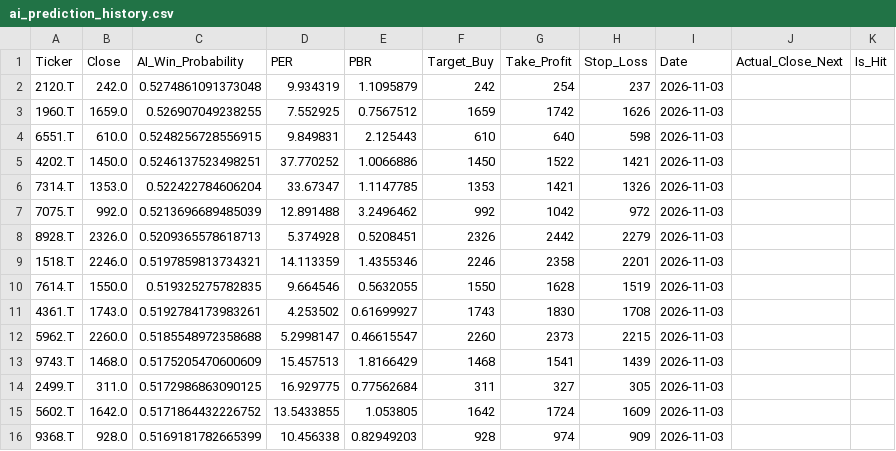
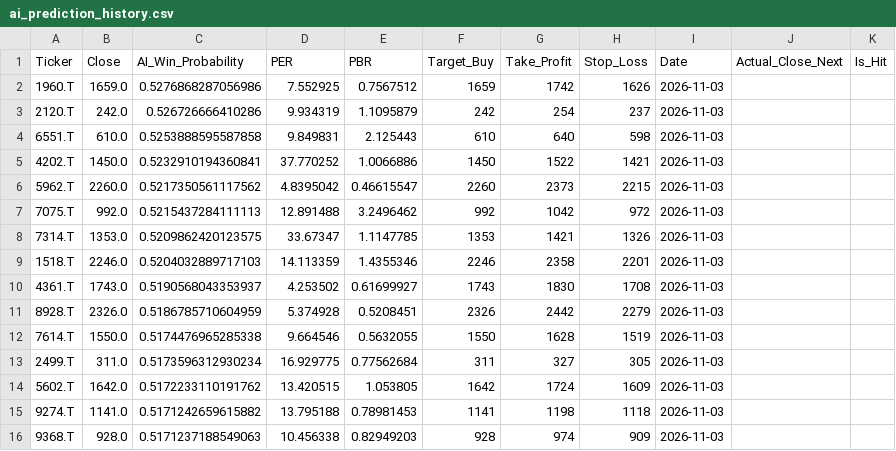
Before and after one commit to HirofumiSomeya/stock_screener, a CSV file: ai_prediction_history.csv, drawn as a sheet.

```diff
--- a/ai_prediction_history.csv
+++ b/ai_prediction_history.csv
@@ -1,16 +1,16 @@
 Ticker,Close,AI_Win_Probability,PER,PBR,Target_Buy,Take_Profit,Stop_Loss,Date,Actual_Close_Next,Is_Hit
-2120.T,242.0,0.5274861091373048,9.934319,1.1095879,242,254,237,2026-11-03,,
-1960.T,1659.0,0.526907049238255,7.552925,0.7567512,1659,1742,1626,2026-11-03,,
-6551.T,610.0,0.5248256728556915,9.849831,2.125443,610,640,598,2026-11-03,,
-4202.T,1450.0,0.5246137523498251,37.770252,1.0066886,1450,1522,1421,2026-11-03,,
-7314.T,1353.0,0.522422784606204,33.67347,1.1147785,1353,1421,1326,2026-11-03,,
-7075.T,992.0,0.5213696689485039,12.891488,3.2496462,992,1042,972,2026-11-03,,
-8928.T,2326.0,0.5209365578618713,5.374928,0.5208451,2326,2442,2279,2026-11-03,,
-1518.T,2246.0,0.5197859813734321,14.113359,1.4355346,2246,2358,2201,2026-11-03,,
-7614.T,1550.0,0.519325275782835,9.664546,0.5632055,1550,1628,1519,2026-11-03,,
-4361.T,1743.0,0.5192784173983261,4.253502,0.61699927,1743,1830,1708,2026-11-03,,
-5962.T,2260.0,0.5185548972358688,5.2998147,0.46615547,2260,2373,2215,2026-11-03,,
-9743.T,1468.0,0.5175205470600609,15.457513,1.8166429,1468,1541,1439,2026-11-03,,
-2499.T,311.0,0.5172986863090125,16.929775,0.77562684,311,327,305,2026-11-03,,
-5602.T,1642.0,0.5171864432226752,13.5433855,1.053805,1642,1724,1609,2026-11-03,,
-9368.T,928.0,0.5169181782665399,10.456338,0.82949203,928,974,909,2026-11-03,,
+1960.T,1659.0,0.5276868287056986,7.552925,0.7567512,1659,1742,1626,2026-11-03,,
+2120.T,242.0,0.526726666410286,9.934319,1.1095879,242,254,237,2026-11-03,,
+6551.T,610.0,0.5253888595587858,9.849831,2.125443,610,640,598,2026-11-03,,
+4202.T,1450.0,0.5232910194360841,37.770252,1.0066886,1450,1522,1421,2026-11-03,,
+5962.T,2260.0,0.5217350561117562,4.8395042,0.46615547,2260,2373,2215,2026-11-03,,
+7075.T,992.0,0.5215437284111113,12.891488,3.2496462,992,1042,972,2026-11-03,,
+7314.T,1353.0,0.5209862420123575,33.67347,1.1147785,1353,1421,1326,2026-11-03,,
+1518.T,2246.0,0.5204032889717103,14.113359,1.4355346,2246,2358,2201,2026-11-03,,
+4361.T,1743.0,0.5190568043353937,4.253502,0.61699927,1743,1830,1708,2026-11-03,,
+8928.T,2326.0,0.5186785710604959,5.374928,0.5208451,2326,2442,2279,2026-11-03,,
+7614.T,1550.0,0.5174476965285338,9.664546,0.5632055,1550,1628,1519,2026-11-03,,
+2499.T,311.0,0.5173596312930234,16.929775,0.77562684,311,327,305,2026-11-03,,
+5602.T,1642.0,0.5172233110191762,13.420515,1.053805,1642,1724,1609,2026-11-03,,
+9274.T,1141.0,0.5171242659615882,13.795188,0.78981453,1141,1198,1118,2026-11-03,,
+9368.T,928.0,0.5171237188549063,10.456338,0.82949203,928,974,909,2026-11-03,,
```
Also changed, not shown: ai_ranking_with_prices.csv.
